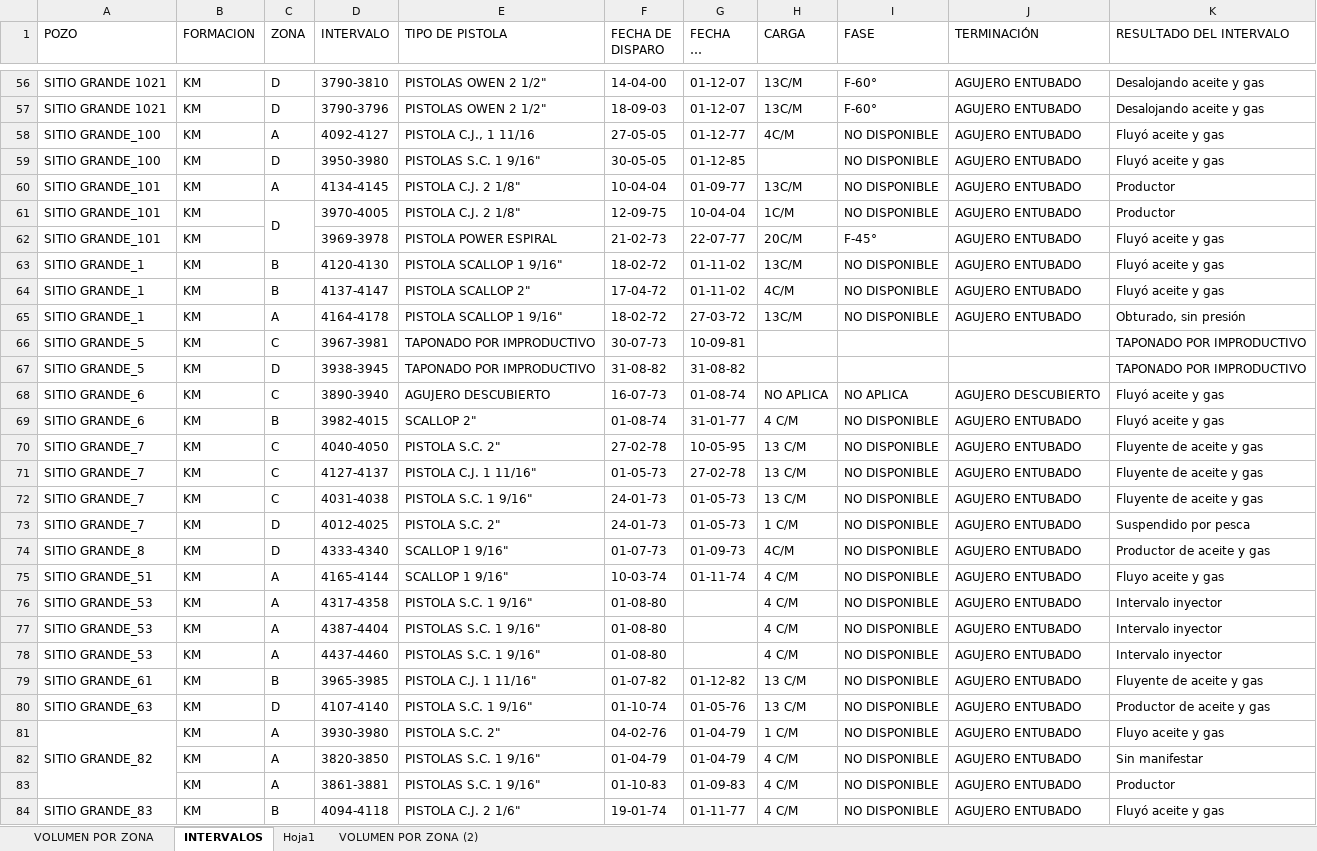
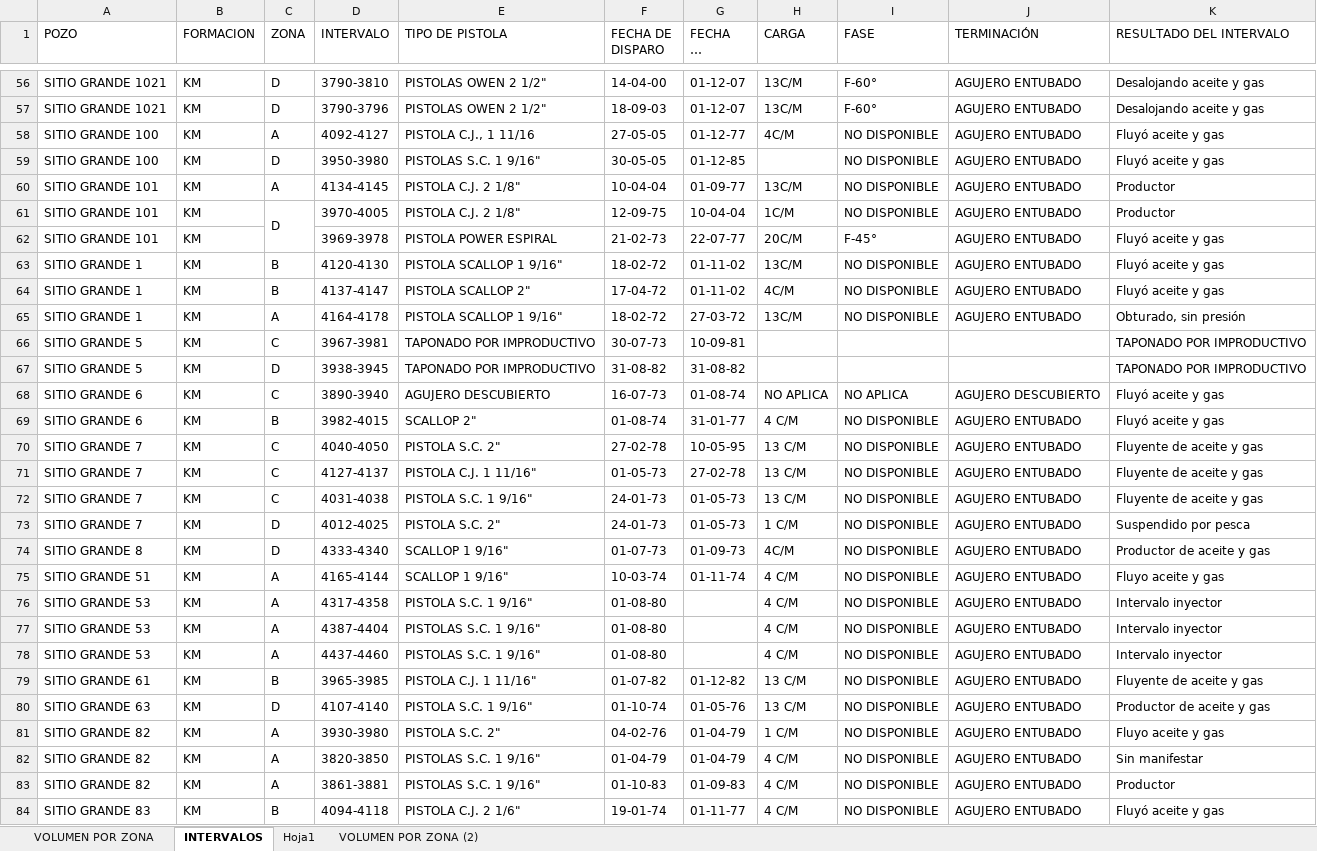
Before and after one commit to IPS-DataManager/IPS-Dashboard, an Excel workbook: Data/Zones.xlsx, sheet INTERVALOS, drawn as a sheet; only a part is shown, gaps mark what is left out; long unchanged cells end in …; values as stored, in another font and other column widths than the file's, no cell formats; the diff covers the shown part only; the diff names each change by its address in the sheet, - before the commit and + after, or states it on an @@ line.

Commit message:
Add files via upload

```diff
--- a/Data/Zones.xlsx (sheet INTERVALOS)
+++ b/Data/Zones.xlsx (sheet INTERVALOS)
-A58:A59 (POZO): SITIO GRANDE_100
+A58:A59 (POZO): SITIO GRANDE 100
-A60:A62 (POZO): SITIO GRANDE_101
+A60:A62 (POZO): SITIO GRANDE 101
-A63:A65 (POZO): SITIO GRANDE_1
+A63:A65 (POZO): SITIO GRANDE 1
-A66:A67 (POZO): SITIO GRANDE_5
+A66:A67 (POZO): SITIO GRANDE 5
-A68:A69 (POZO): SITIO GRANDE_6
+A68:A69 (POZO): SITIO GRANDE 6
-A70:A73 (POZO): SITIO GRANDE_7
+A70:A73 (POZO): SITIO GRANDE 7
-A74 (POZO): SITIO GRANDE_8
+A74 (POZO): SITIO GRANDE 8
-A75 (POZO): SITIO GRANDE_51
+A75 (POZO): SITIO GRANDE 51
-A76:A78 (POZO): SITIO GRANDE_53
+A76:A78 (POZO): SITIO GRANDE 53
-A79 (POZO): SITIO GRANDE_61
+A79 (POZO): SITIO GRANDE 61
-A80 (POZO): SITIO GRANDE_63
+A80 (POZO): SITIO GRANDE 63
-A81 (POZO): SITIO GRANDE_82
+A81 (POZO): SITIO GRANDE 82
-A81:A83 merged
-A82:A83 (POZO): (empty)
+A82:A83 (POZO): SITIO GRANDE 82
-A84 (POZO): SITIO GRANDE_83
+A84 (POZO): SITIO GRANDE 83
-A84:A85 merged
```
Also changed, not shown: 85 edited cells and merged cells elsewhere in this sheet, cell formats.
